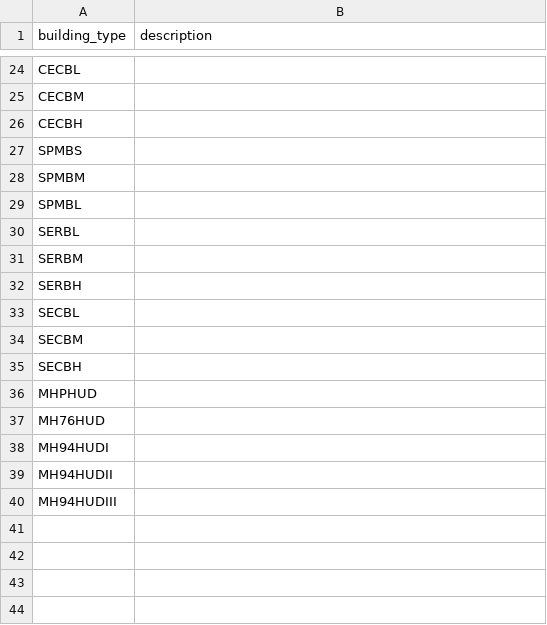
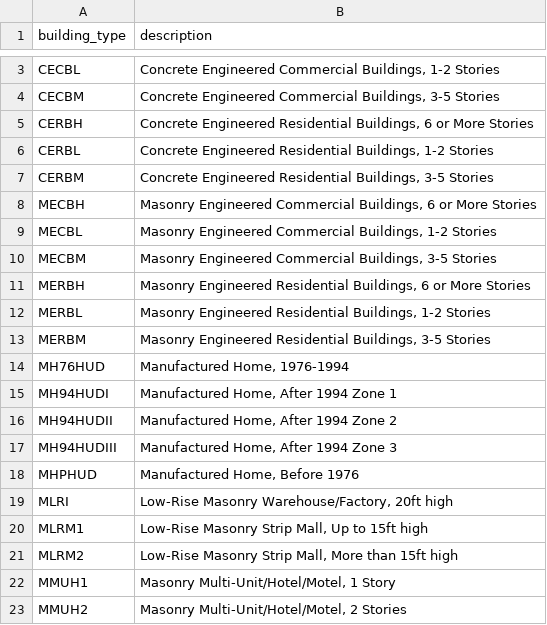
Before and after one commit to rkvaughn/hazus-curves, a CSV file: data/dim_building_type.csv, drawn as a sheet; only a part is shown, gaps mark what is left out; removed rows and columns are numbered as before the commit, all else as after; the diff covers the shown part only; the diff names each change by its address in the sheet, - before the commit and + after, or states it on an @@ line.

```diff
--- a/data/dim_building_type.csv
+++ b/data/dim_building_type.csv
-B3 (description): (empty)
+B3 (description): Concrete Engineered Commercial Buildings, 1-2 Stories
-B4 (description): (empty)
+B4 (description): Concrete Engineered Commercial Buildings, 3-5 Stories
-row 26: CECBH
-row 27: SPMBS
-row 28: SPMBM
-row 29: SPMBL
-row 30: SERBL
-row 31: SERBM
-row 32: SERBH
-row 33: SECBL
-row 34: SECBM
-row 35: SECBH
-row 36: MHPHUD
+row 5: CERBH | Concrete Engineered Residential Buildings, 6 or More Stories
+row 6: CERBL | Concrete Engineered Residential Buildings, 1-2 Stories
+row 7: CERBM | Concrete Engineered Residential Buildings, 3-5 Stories
+row 8: MECBH | Masonry Engineered Commercial Buildings, 6 or More Stories
+row 9: MECBL | Masonry Engineered Commercial Buildings, 1-2 Stories
+row 10: MECBM | Masonry Engineered Commercial Buildings, 3-5 Stories
+row 11: MERBH | Masonry Engineered Residential Buildings, 6 or More Stories
+row 12: MERBL | Masonry Engineered Residential Buildings, 1-2 Stories
+row 13: MERBM | Masonry Engineered Residential Buildings, 3-5 Stories
-B14 (description): (empty)
+B14 (description): Manufactured Home, 1976-1994
-B15 (description): (empty)
+B15 (description): Manufactured Home, After 1994 Zone 1
-B16 (description): (empty)
+B16 (description): Manufactured Home, After 1994 Zone 2
-B17 (description): (empty)
+B17 (description): Manufactured Home, After 1994 Zone 3
+row 18: MHPHUD | Manufactured Home, Before 1976
+row 19: MLRI | Low-Rise Masonry Warehouse/Factory, 20ft high
+row 20: MLRM1 | Low-Rise Masonry Strip Mall, Up to 15ft high
+row 21: MLRM2 | Low-Rise Masonry Strip Mall, More than 15ft high
+row 22: MMUH1 | Masonry Multi-Unit/Hotel/Motel, 1 Story
+row 23: MMUH2 | Masonry Multi-Unit/Hotel/Motel, 2 Stories
```
Also changed, not shown: 18 added rows and 22 removed rows elsewhere in this file, 8 other files.
